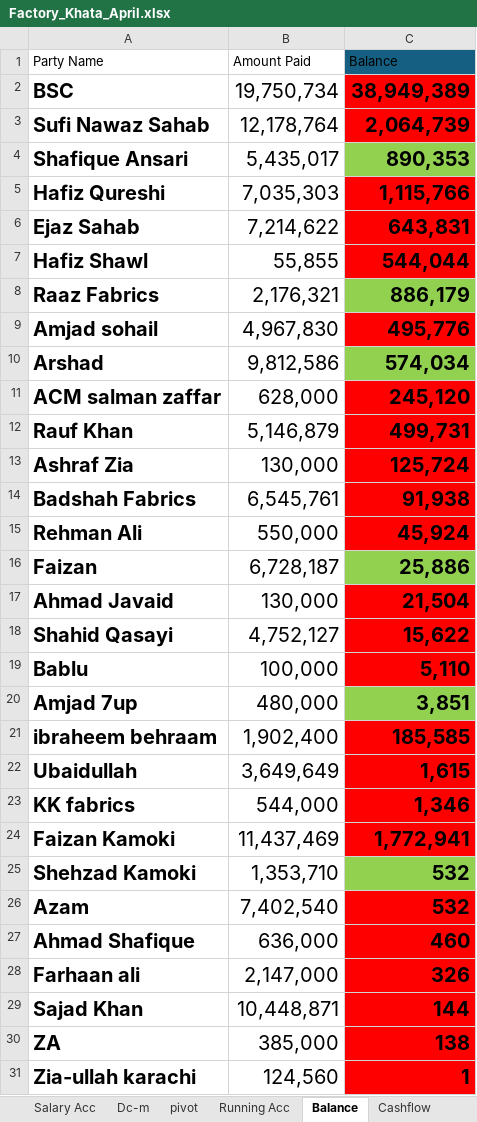
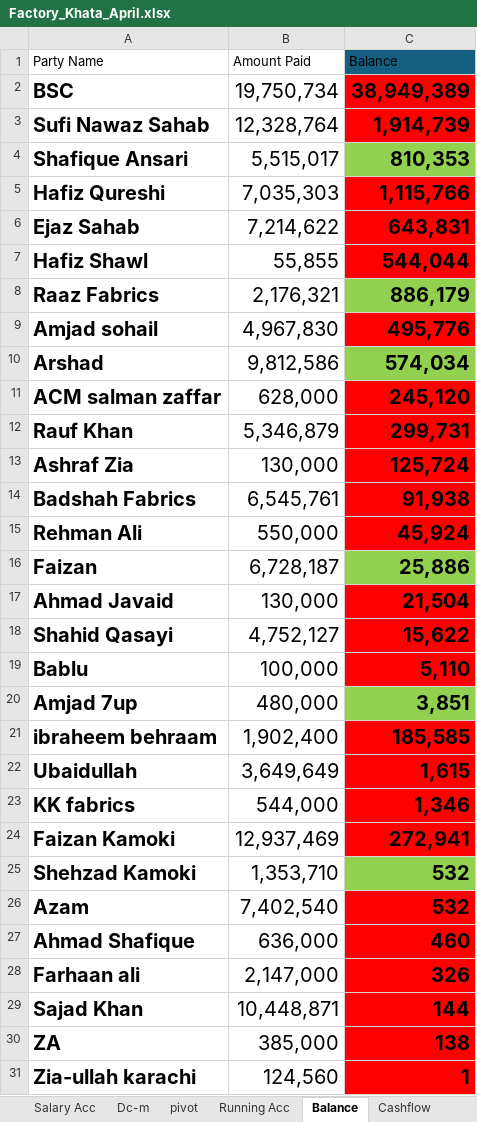
Before and after one commit to omerrazzaq4/Alhamd_April, an Excel workbook: Factory_Khata_April.xlsx, sheet Balance, drawn as a sheet; only a part is shown; values as stored, in another font and other column widths than the file's, no borders; conditional formats and table styles not drawn; the diff names each change by its address in the sheet, - before the commit and + after, or states it on an @@ line.

```diff
--- a/Factory_Khata_April.xlsx (sheet Balance)
+++ b/Factory_Khata_April.xlsx (sheet Balance)
-B3 (Amount Paid): 12,178,764
+B3 (Amount Paid): 12,328,764
-C3 (Balance): 2,064,739
+C3 (Balance): 1,914,739
-B4 (Amount Paid): 5,435,017
+B4 (Amount Paid): 5,515,017
-C4 (Balance): 890,353
+C4 (Balance): 810,353
-B12 (Amount Paid): 5,146,879
+B12 (Amount Paid): 5,346,879
-C12 (Balance): 499,731
+C12 (Balance): 299,731
-B24 (Amount Paid): 11,437,469
+B24 (Amount Paid): 12,937,469
-C24 (Balance): 1,772,941
+C24 (Balance): 272,941
```
Also changed, not shown: sheet Cashbook, sheet Dyes, sheet Finish, sheet Billing, sheet Wood, sheet Expenses, 5 more sheets, hidden cells, charts or pictures.
